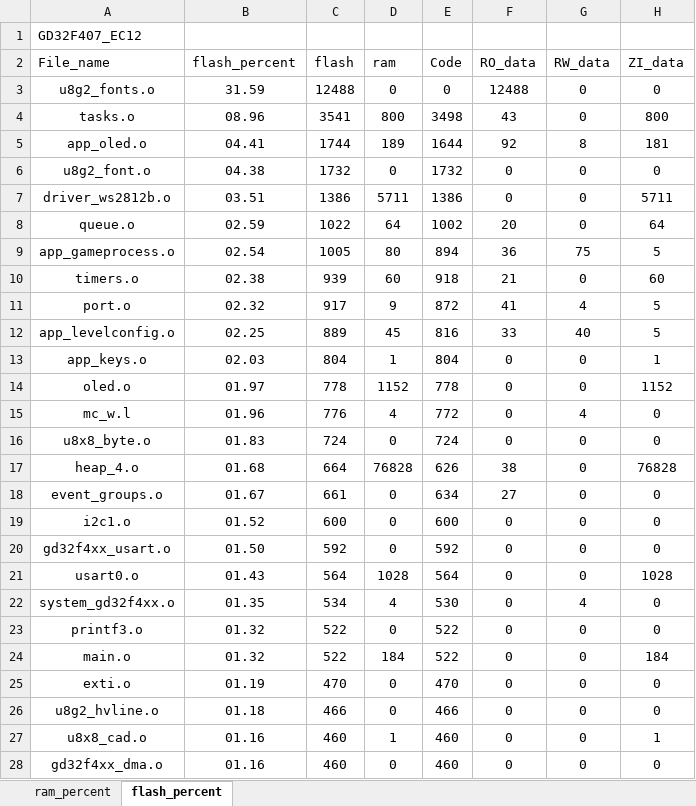
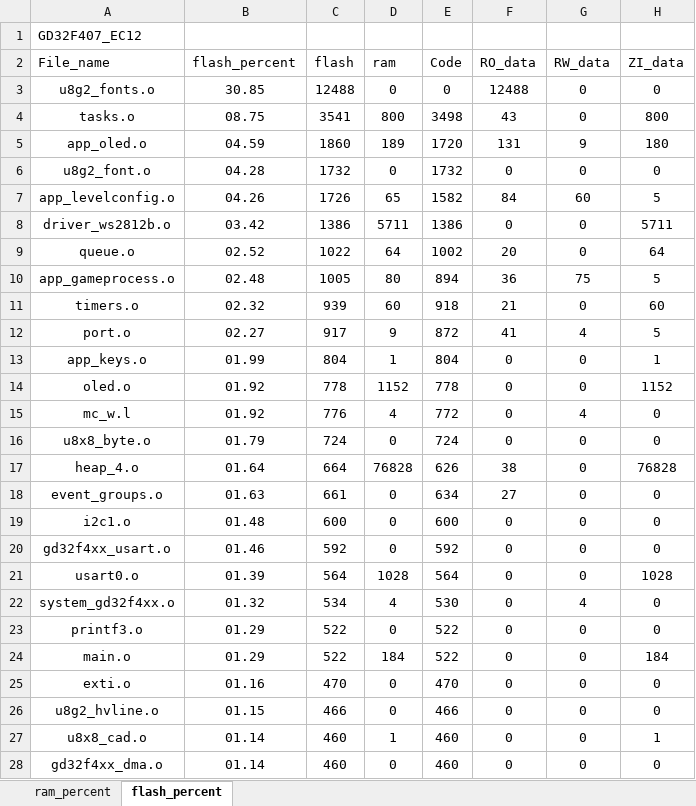
Before and after one commit to J1ntttao/SecretMachineGD32, an Excel workbook: Project/GD32F407_EC12_analysis.xlsx, sheet flash_percent, drawn as a sheet; only a part is shown; values as stored, in another font and other column widths than the file's, no borders; charts and pictures and table styles not drawn; removed rows and columns are numbered as before the commit, all else as after; the diff covers the shown part only; the diff names each change by its address in the sheet, - before the commit and + after, or states it on an @@ line.

```diff
--- a/Project/GD32F407_EC12_analysis.xlsx (sheet flash_percent)
+++ b/Project/GD32F407_EC12_analysis.xlsx (sheet flash_percent)
-B3 (flash_percent): 31.59
+B3 (flash_percent): 30.85
-B4 (flash_percent): 08.96
+B4 (flash_percent): 08.75
-B5 (flash_percent): 04.41
+B5 (flash_percent): 04.59
-C5 (flash): 1744
+C5 (flash): 1860
-E5 (Code): 1644
+E5 (Code): 1720
-F5 (RO_data): 92
+F5 (RO_data): 131
-G5 (RW_data): 8
+G5 (RW_data): 9
-H5 (ZI_data): 181
+H5 (ZI_data): 180
-B6 (flash_percent): 04.38
+B6 (flash_percent): 04.28
+row 7: app_levelconfig.o | 04.26 | 1726 | 65 | 1582 | 84 | 60 | 5
-B8 (flash_percent): 03.51
+B8 (flash_percent): 03.42
-B9 (flash_percent): 02.59
+B9 (flash_percent): 02.52
-B10 (flash_percent): 02.54
+B10 (flash_percent): 02.48
-B11 (flash_percent): 02.38
+B11 (flash_percent): 02.32
-B12 (flash_percent): 02.32
+B12 (flash_percent): 02.27
-row 12: app_levelconfig.o | 02.25 | 889 | 45 | 816 | 33 | 40 | 5
-B13 (flash_percent): 02.03
+B13 (flash_percent): 01.99
-B14 (flash_percent): 01.97
+B14 (flash_percent): 01.92
-B15 (flash_percent): 01.96
+B15 (flash_percent): 01.92
-B16 (flash_percent): 01.83
+B16 (flash_percent): 01.79
-B17 (flash_percent): 01.68
+B17 (flash_percent): 01.64
-B18 (flash_percent): 01.67
+B18 (flash_percent): 01.63
-B19 (flash_percent): 01.52
+B19 (flash_percent): 01.48
-B20 (flash_percent): 01.50
+B20 (flash_percent): 01.46
-B21 (flash_percent): 01.43
+B21 (flash_percent): 01.39
-B22 (flash_percent): 01.35
+B22 (flash_percent): 01.32
-B23:B24 (flash_percent): 01.32
+B23:B24 (flash_percent): 01.29
-B25 (flash_percent): 01.19
+B25 (flash_percent): 01.16
-B26 (flash_percent): 01.18
+B26 (flash_percent): 01.15
-B27:B28 (flash_percent): 01.16
+B27:B28 (flash_percent): 01.14
```
Also changed, not shown: 17 edited cells elsewhere in this sheet, sheet ram_percent, charts or pictures, 6 other files.
